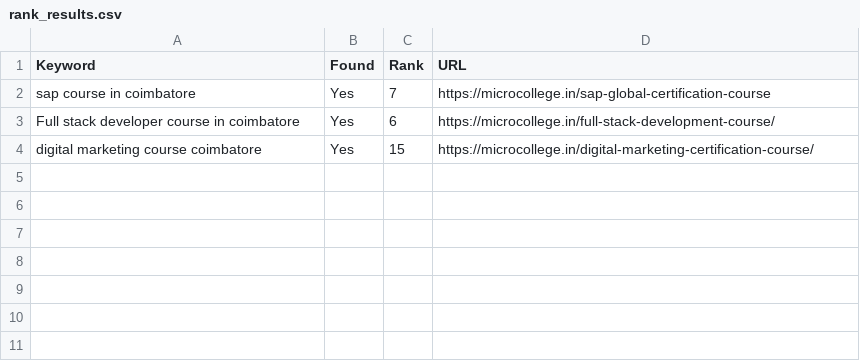
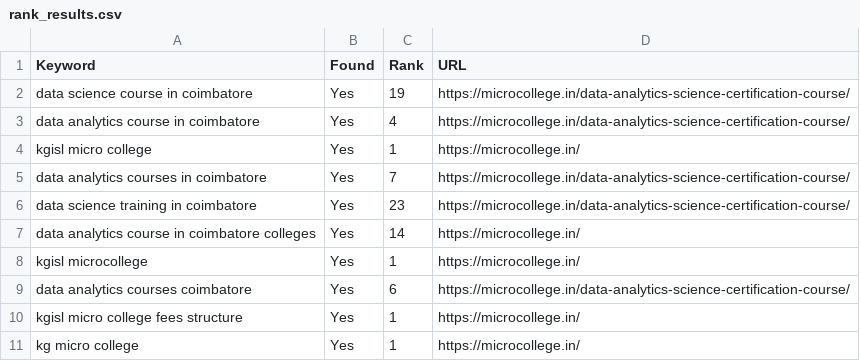
Before and after one commit to chandru1798/rankings-checker, a CSV file: rank_results.csv, drawn as a sheet.

```diff
--- a/rank_results.csv
+++ b/rank_results.csv
@@ -1,4 +1,11 @@
 Keyword,Found,Rank,URL
-sap course in coimbatore,Yes,7,https://microcollege.in/sap-global-certification-course
-Full stack developer course in coimbatore,Yes,6,https://microcollege.in/full-stack-development-course/
-digital marketing course coimbatore,Yes,15,https://microcollege.in/digital-marketing-certification-course/
+data science course in coimbatore,Yes,19,https://microcollege.in/data-analytics-science-certification-course/
+data analytics course in coimbatore,Yes,4,https://microcollege.in/data-analytics-science-certification-course/
+kgisl micro college,Yes,1,https://microcollege.in/
+data analytics courses in coimbatore,Yes,7,https://microcollege.in/data-analytics-science-certification-course/
+data science training in coimbatore,Yes,23,https://microcollege.in/data-analytics-science-certification-course/
+data analytics course in coimbatore colleges,Yes,14,https://microcollege.in/
+kgisl microcollege,Yes,1,https://microcollege.in/
+data analytics courses coimbatore,Yes,6,https://microcollege.in/data-analytics-science-certification-course/
+kgisl micro college fees structure,Yes,1,https://microcollege.in/
+kg micro college,Yes,1,https://microcollege.in/
```
Also changed, not shown: 4 other files.
